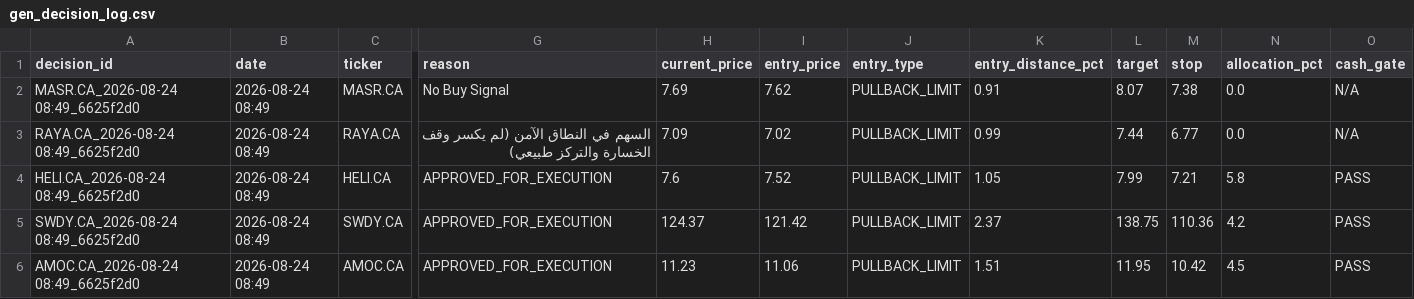
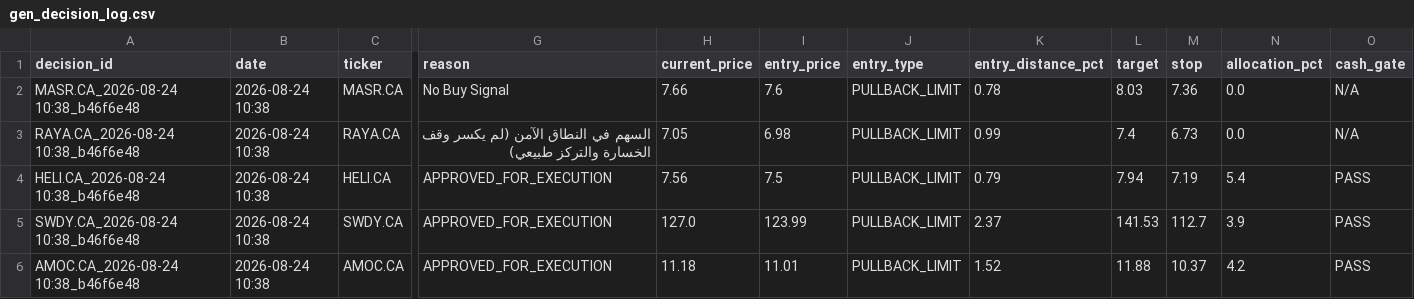
Before and after one commit to ghalimina/Gen-26-Financial-Manager-v3, a CSV file: gen_decision_log.csv, drawn as a sheet; only a part is shown, gaps mark what is left out; the diff covers the shown part only; the diff names each change by its address in the sheet, - before the commit and + after, or states it on an @@ line.

```diff
--- a/gen_decision_log.csv
+++ b/gen_decision_log.csv
-A2 (decision_id): MASR.CA_2026-08-24 08:49_6625f2d0
+A2 (decision_id): MASR.CA_2026-08-24 10:38_b46f6e48
-B2:B6 (date): 2026-08-24 08:49
+B2:B6 (date): 2026-08-24 10:38
-H2 (current_price): 7.69
+H2 (current_price): 7.66
-I2 (entry_price): 7.62
+I2 (entry_price): 7.6
-K2 (entry_distance_pct): 0.91
+K2 (entry_distance_pct): 0.78
-L2 (target): 8.07
+L2 (target): 8.03
-M2 (stop): 7.38
+M2 (stop): 7.36
-A3 (decision_id): RAYA.CA_2026-08-24 08:49_6625f2d0
+A3 (decision_id): RAYA.CA_2026-08-24 10:38_b46f6e48
-H3 (current_price): 7.09
+H3 (current_price): 7.05
-I3 (entry_price): 7.02
+I3 (entry_price): 6.98
-L3 (target): 7.44
+L3 (target): 7.4
-M3 (stop): 6.77
+M3 (stop): 6.73
-A4 (decision_id): HELI.CA_2026-08-24 08:49_6625f2d0
+A4 (decision_id): HELI.CA_2026-08-24 10:38_b46f6e48
-H4 (current_price): 7.6
+H4 (current_price): 7.56
-I4 (entry_price): 7.52
+I4 (entry_price): 7.5
-K4 (entry_distance_pct): 1.05
+K4 (entry_distance_pct): 0.79
-L4 (target): 7.99
+L4 (target): 7.94
-M4 (stop): 7.21
+M4 (stop): 7.19
-N4 (allocation_pct): 5.8
+N4 (allocation_pct): 5.4
-A5 (decision_id): SWDY.CA_2026-08-24 08:49_6625f2d0
+A5 (decision_id): SWDY.CA_2026-08-24 10:38_b46f6e48
-H5 (current_price): 124.37
+H5 (current_price): 127.0
-I5 (entry_price): 121.42
+I5 (entry_price): 123.99
-L5 (target): 138.75
+L5 (target): 141.53
-M5 (stop): 110.36
+M5 (stop): 112.7
-N5 (allocation_pct): 4.2
+N5 (allocation_pct): 3.9
-A6 (decision_id): AMOC.CA_2026-08-24 08:49_6625f2d0
+A6 (decision_id): AMOC.CA_2026-08-24 10:38_b46f6e48
-H6 (current_price): 11.23
+H6 (current_price): 11.18
-I6 (entry_price): 11.06
+I6 (entry_price): 11.01
-K6 (entry_distance_pct): 1.51
+K6 (entry_distance_pct): 1.52
-L6 (target): 11.95
+L6 (target): 11.88
-M6 (stop): 10.42
+M6 (stop): 10.37
-N6 (allocation_pct): 4.5
+N6 (allocation_pct): 4.2
```
Also changed, not shown: 154 edited cells elsewhere in this file, gen_daily_ranking.csv, gen_portfolio_state.csv, 24 other files.
